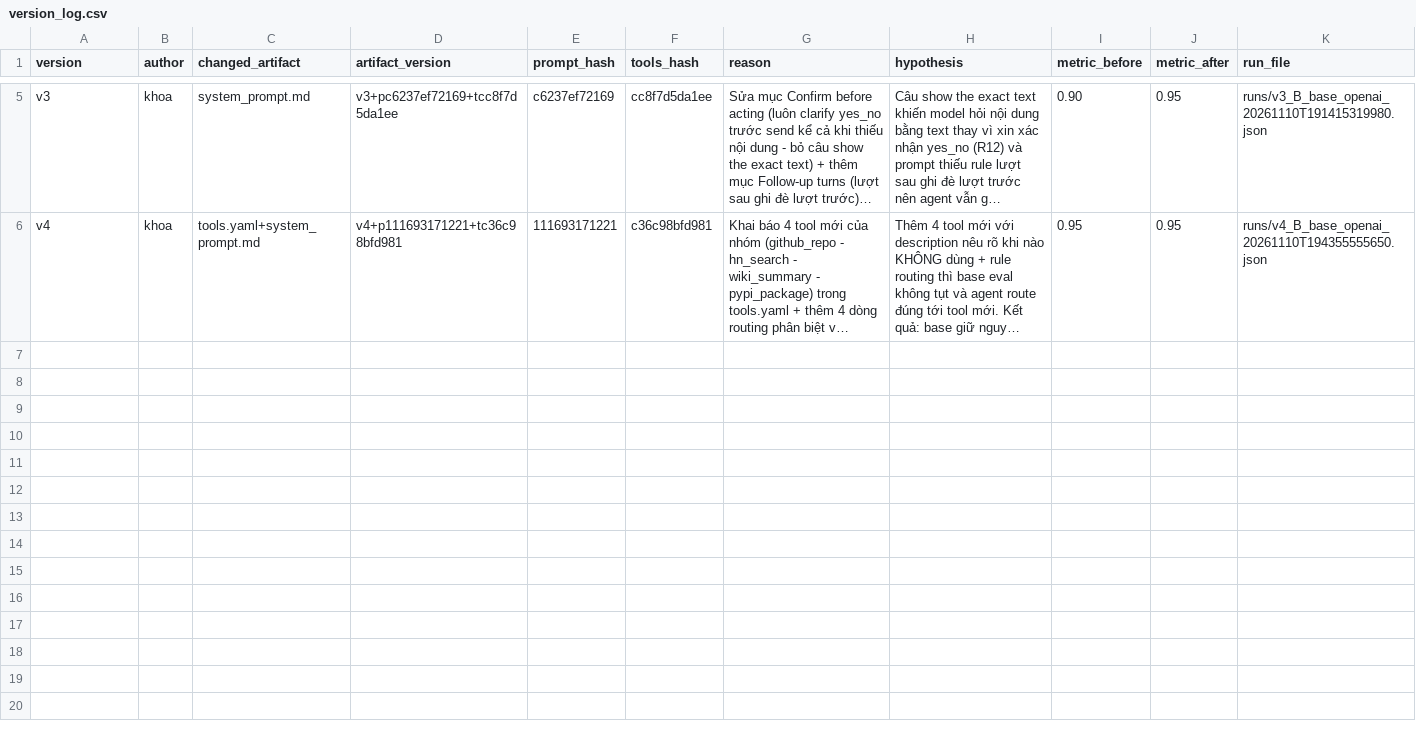
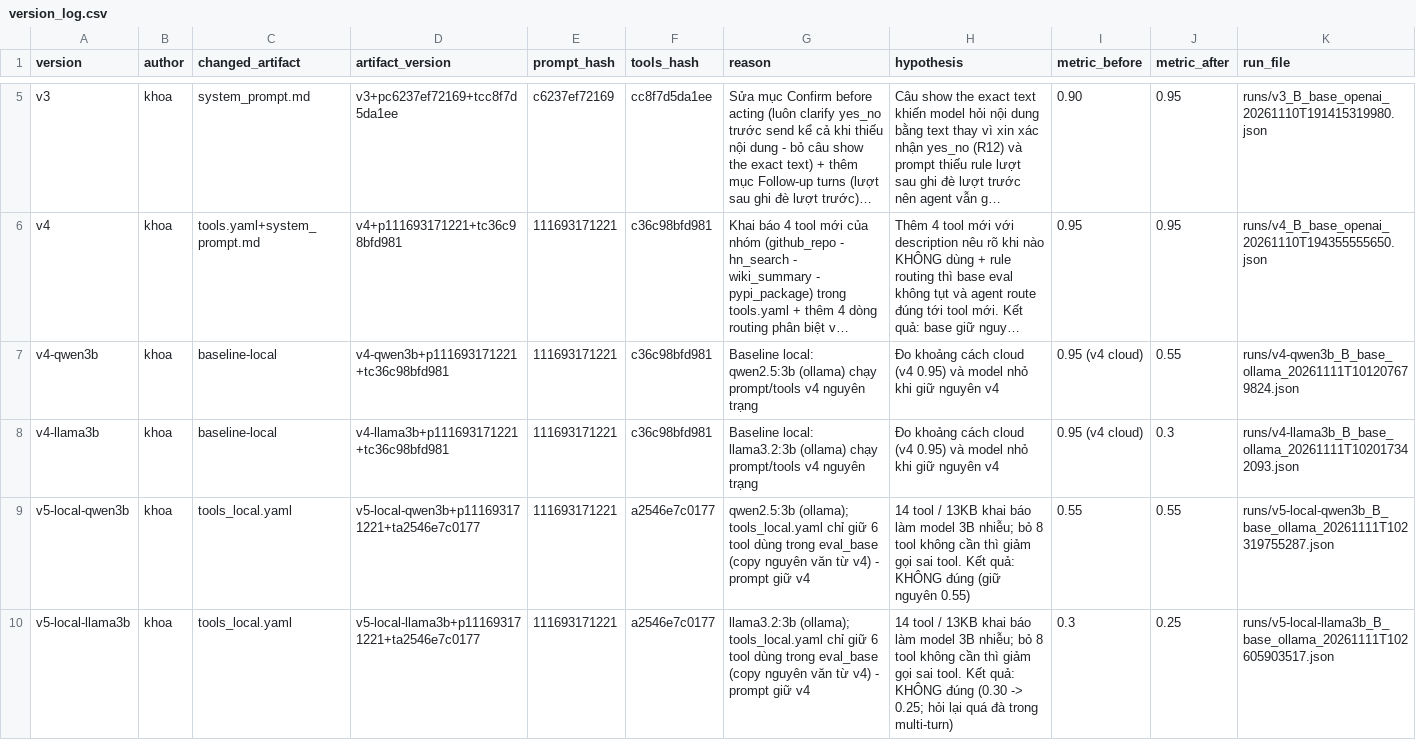
Before and after one commit to ddkhoa2605/K5-L3B-DAY03-baae-ResearchAgentToolEval, a CSV file: starter_v0/artifacts/version_log.csv, drawn as a sheet; only a part is shown, gaps mark what is left out; long unchanged cells end in …; the diff covers the shown part only; the diff names each change by its address in the sheet, - before the commit and + after, or states it on an @@ line.

Commit message:
bonus: Small Local Model Challenge - qwen2.5:3b + llama3.2:3b baselines, v5-local, v6-local, cloud back-check
- local prompt/tools in separate files (system_prompt_local.md, tools_local.yaml); v4 artifacts unchanged
- version_log: 7 local rows; group_report: B5 bonus row and B7 tables + answers

```diff
--- a/starter_v0/artifacts/version_log.csv
+++ b/starter_v0/artifacts/version_log.csv
+row 7: v4-qwen3b | khoa | baseline-local | v4-qwen3b+p111693171221+tc36c98bfd981 | 111693171221 | c36c98bfd981 | Baseline local: qwen2.5:3b (ollama) chạy prompt/tools v4 nguyên trạng | Đo khoảng cách cloud (v4 0.95) và model nhỏ khi giữ nguyên v4 | 0.95 (v4 cloud) | 0.55 | runs/v4-qwen3b_B_base_ollama_20261111T101207679824.json
+row 8: v4-llama3b | khoa | baseline-local | v4-llama3b+p111693171221+tc36c98bfd981 | 111693171221 | c36c98bfd981 | Baseline local: llama3.2:3b (ollama) chạy prompt/tools v4 nguyên trạng | Đo khoảng cách cloud (v4 0.95) và model nhỏ khi giữ nguyên v4 | 0.95 (v4 cloud) | 0.3 | runs/v4-llama3b_B_base_ollama_20261111T102017342093.json
+row 9: v5-local-qwen3b | khoa | tools_local.yaml | v5-local-qwen3b+p111693171221+ta2546e7c0177 | 111693171221 | a2546e7c0177 | qwen2.5:3b (ollama); tools_local.yaml chỉ giữ 6 tool dùng trong eval_base (copy nguyên văn từ v4) - prompt giữ v4 | 14 tool / 13KB khai báo làm model 3B nhiễu; bỏ 8 tool không cần thì giảm gọi sai tool. Kết quả: KHÔNG đúng (giữ nguyên 0.55) | 0.55 | 0.55 | runs/v5-local-qwen3b_B_base_ollama_20261111T102319755287.json
+row 10: v5-local-llama3b | khoa | tools_local.yaml | v5-local-llama3b+p111693171221+ta2546e7c0177 | 111693171221 | a2546e7c0177 | llama3.2:3b (ollama); tools_local.yaml chỉ giữ 6 tool dùng trong eval_base (copy nguyên văn từ v4) - prompt giữ v4 | 14 tool / 13KB khai báo làm model 3B nhiễu; bỏ 8 tool không cần thì giảm gọi sai tool. Kết quả: KHÔNG đúng (0.30 -> 0.25; hỏi lại quá đà trong multi-turn) | 0.3 | 0.25 | runs/v5-local-llama3b_B_base_ollama_20261111T102605903517.json
```
Also changed, not shown: 3 added rows elsewhere in this file, 10 other files.
